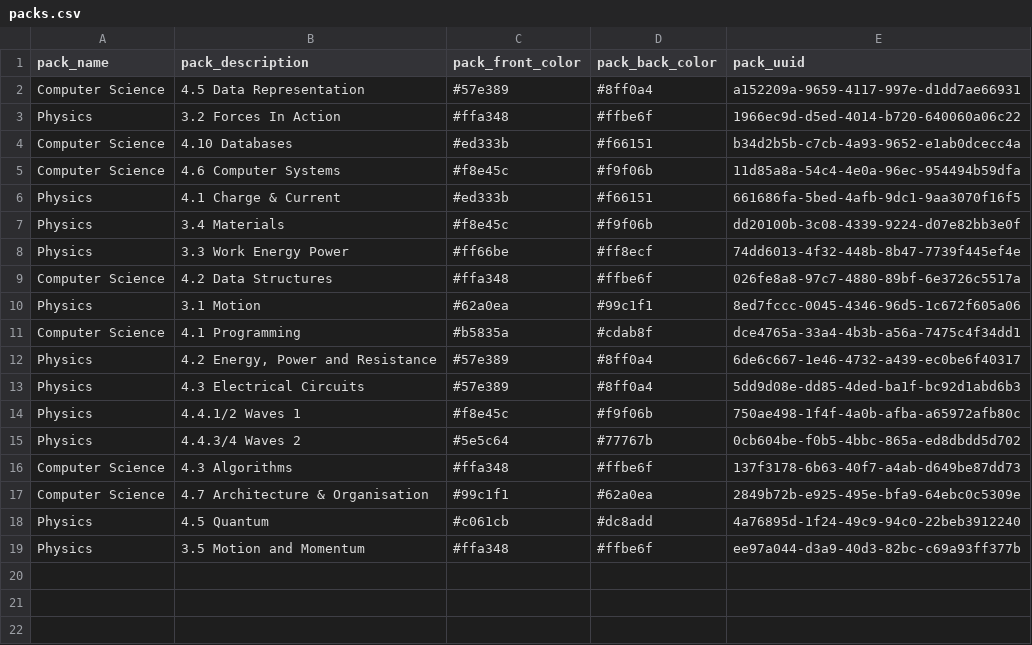
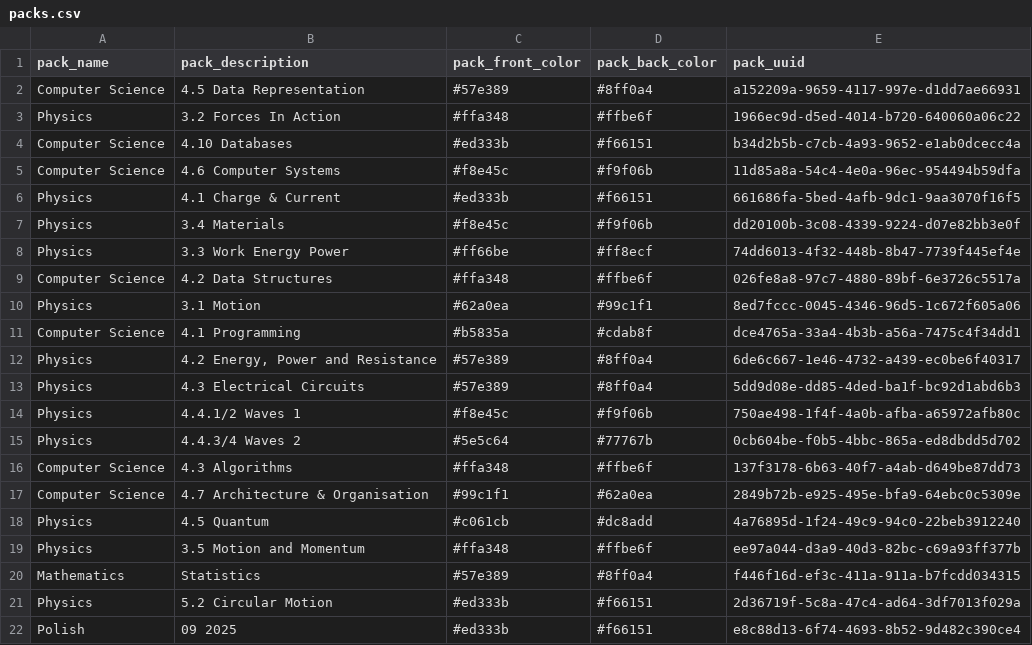
Before and after one commit to jcowdells/AceOfGrades, a CSV file: cards/packs.csv, drawn as a sheet.

```diff
--- a/cards/packs.csv
+++ b/cards/packs.csv
@@ -19 +19,4 @@ Physics,4.5 Quantum,#c061cb,#dc8add,4a76895d-1f24-49c9-94c0-22beb3912240
 Physics,3.5 Motion and Momentum,#ffa348,#ffbe6f,ee97a044-d3a9-40d3-82bc-c69a93ff377b
+Mathematics,Statistics,#57e389,#8ff0a4,f446f16d-ef3c-411a-911a-b7fcdd034315
+Physics,5.2 Circular Motion,#ed333b,#f66151,2d36719f-5c8a-47c4-ad64-3df7013f029a
+Polish,09 2025,#ed333b,#f66151,e8c88d13-6f74-4693-8b52-9d482c390ce4
```
Also changed, not shown: cards/packs/026fe8a8-97c7-4880-89bf-6e3726c5517a.csv, cards/packs/0cb604be-f0b5-4bbc-865a-ed8dbdd5d702.csv, 14 other files.
